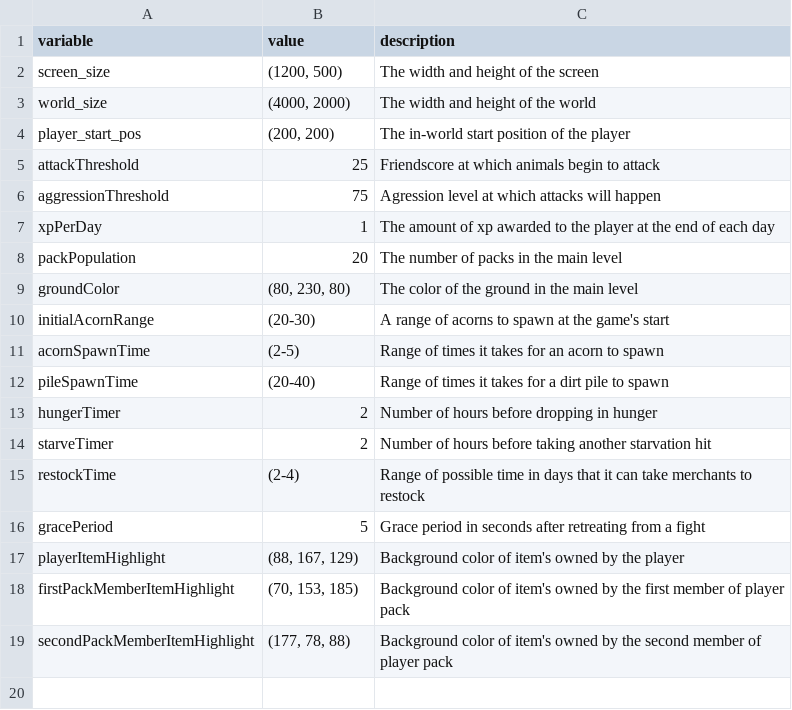
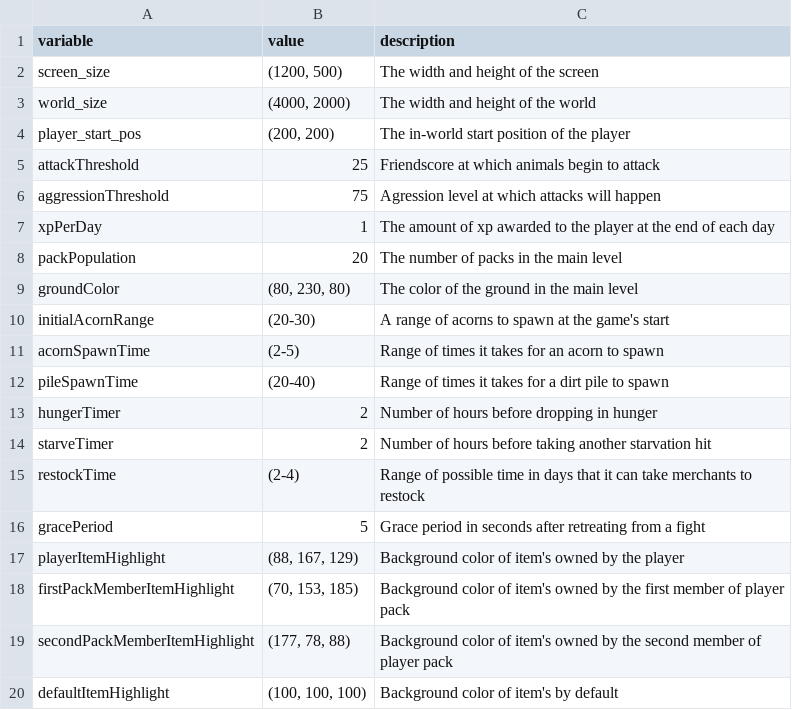
Before and after one commit to pusztayj/squirrelSimulator, a CSV file: resources/data/constants.csv, drawn as a sheet; the diff names each change by its address in the sheet, - before the commit and + after, or states it on an @@ line.

```diff
--- a/resources/data/constants.csv
+++ b/resources/data/constants.csv
+row 20: defaultItemHighlight | (100, 100, 100) | Background color of item's by default
```
Also changed, not shown: 4 other files.
